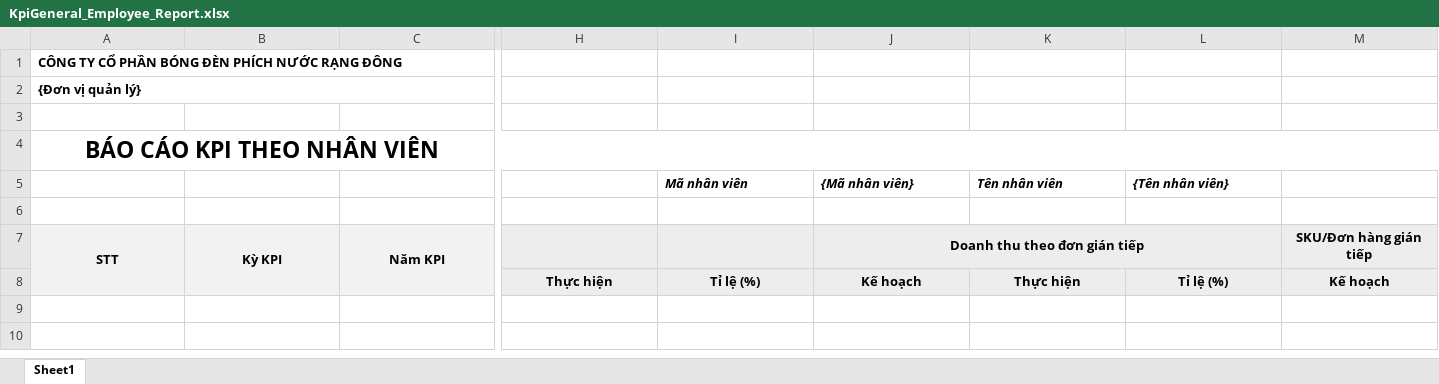
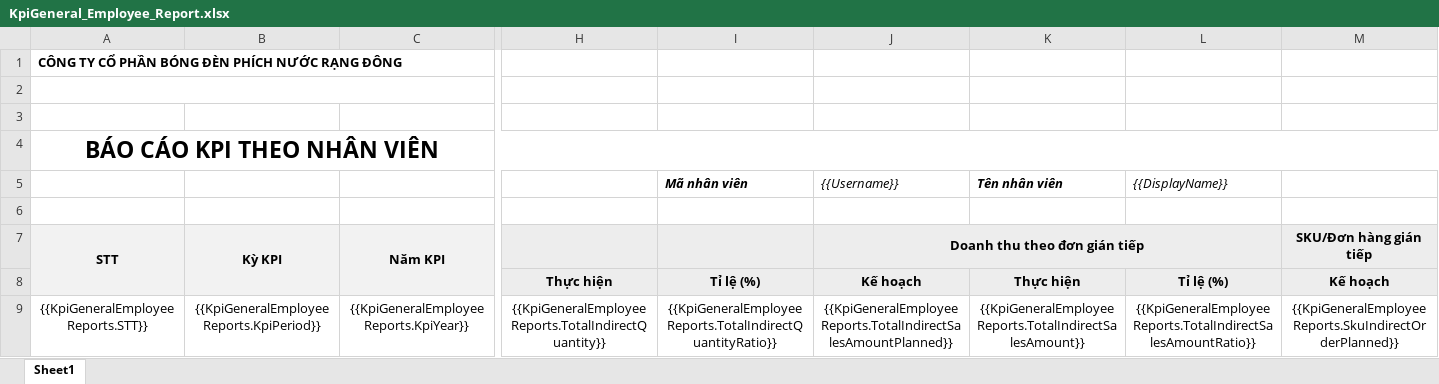
Before and after one commit to nguyenhoangnam123/DMS-CSharp, an Excel workbook: DMS/Templates/KpiGeneral_Employee_Report.xlsx, sheet Sheet1, drawn as a sheet; only a part is shown, gaps mark what is left out; values as stored, in another font and other column widths than the file's, no borders; rows hold the shown columns only; the diff names each change by its address in the sheet, - before the commit and + after, or states it on an @@ line.

```diff
--- a/DMS/Templates/KpiGeneral_Employee_Report.xlsx (sheet Sheet1)
+++ b/DMS/Templates/KpiGeneral_Employee_Report.xlsx (sheet Sheet1)
-A2 (STT): {Đơn vị quản lý}
+A2 (STT): (empty)
-J5 (Doanh thu theo đơn gián tiếp): {Mã nhân viên}
+J5 (Doanh thu theo đơn gián tiếp): {{Username}}
-J5 bold: on
+J5 bold: off
-L5: {Tên nhân viên}
+L5: {{DisplayName}}
-L5 bold: on
+L5 bold: off
+row 9: {{KpiGeneralEmployeeReports.STT}} | {{KpiGeneralEmployeeReports.KpiPeriod}} | {{KpiGeneralEmployeeReports.KpiYear}} | {{KpiGeneralEmployeeReports.TotalIndirectQuantity}} | {{KpiGeneralEmployeeReports.TotalIndirectQuantityRatio}} | {{KpiGeneralEmployeeReports.TotalIndirectSalesAmountPlanned}} | {{KpiGeneralEmployeeReports.TotalIndirectSalesAmount}} | {{KpiGeneralEmployeeReports.TotalIndirectSalesAmountRatio}} | {{KpiGeneralEmployeeReports.SkuIndirectOrderPlanned}}
```
Also changed, not shown: 3 other files.
